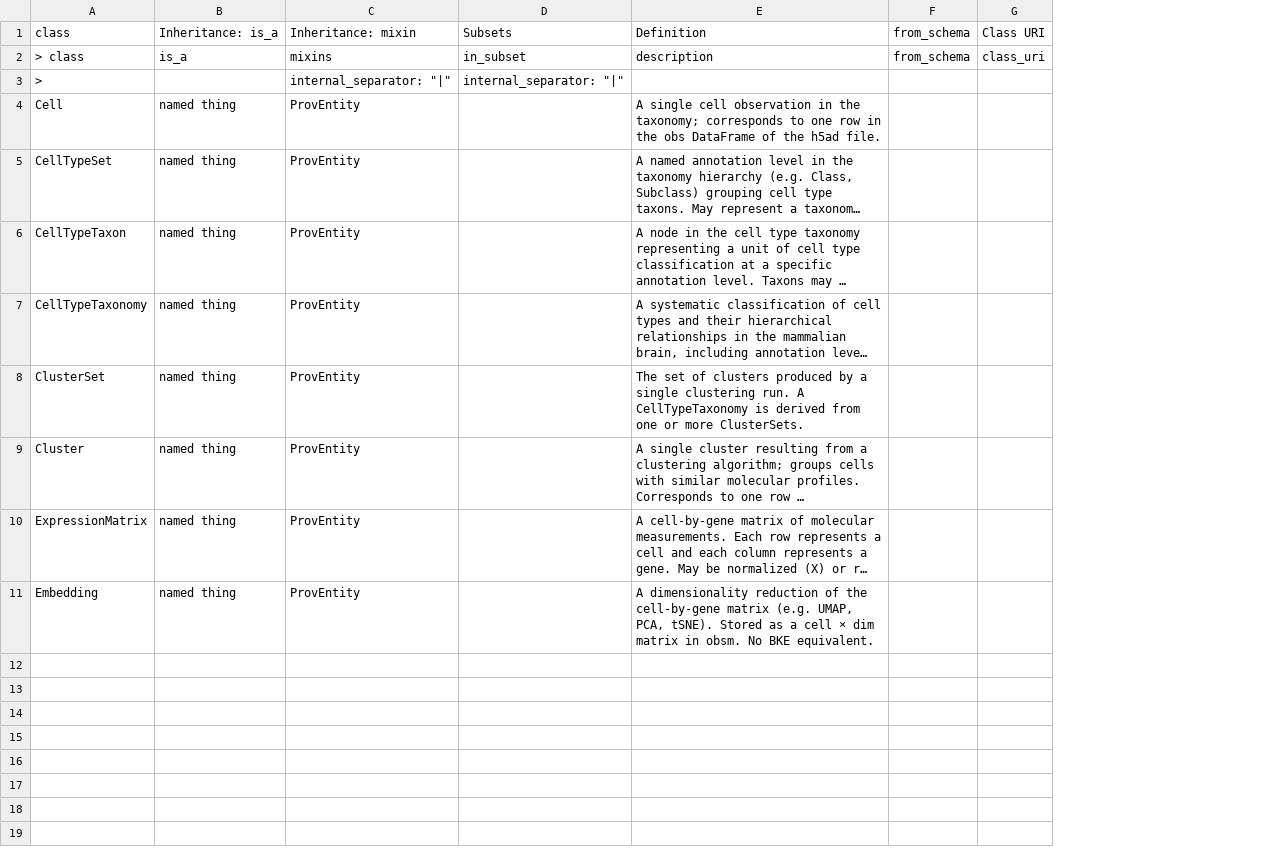
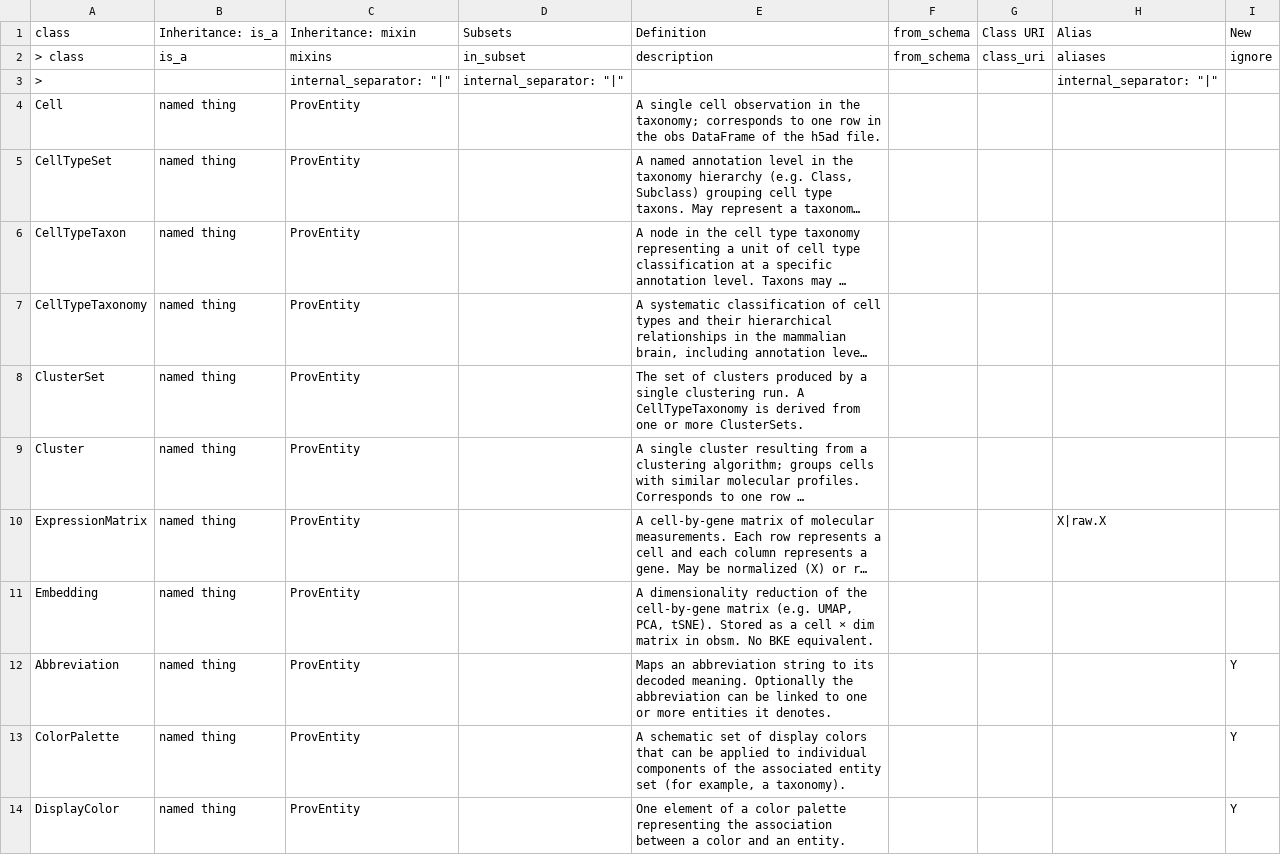
Before and after one commit to brain-bican/models, a TSV file: linkml-schema/source_cell_taxonomy/gsheet_output/Classes.tsv, drawn as a sheet; long unchanged cells end in …; the diff names each change by its address in the sheet, - before the commit and + after, or states it on an @@ line.

```diff
--- a/linkml-schema/source_cell_taxonomy/gsheet_output/Classes.tsv
+++ b/linkml-schema/source_cell_taxonomy/gsheet_output/Classes.tsv
+column H, rows 1-10: Alias | aliases | internal_separator: "|" |  |  |  |  |  |  | X|raw.X
+column I, rows 1-2: New | ignore
+row 12: Abbreviation | named thing | ProvEntity |  | Maps an abbreviation string to its decoded meaning. Optionally the abbreviation can be linked to one or more entities it denotes. |  |  |  | Y
+row 13: ColorPalette | named thing | ProvEntity |  | A schematic set of display colors that can be applied to individual components of the associated entity set (for example, a taxonomy). |  |  |  | Y
+row 14: DisplayColor | named thing | ProvEntity |  | One element of a color palette representing the association between a color and an entity. |  |  |  | Y
```
Also changed, not shown: linkml-schema/source_cell_taxonomy/gsheet_output/Relations.tsv, linkml-schema/source_cell_taxonomy/gsheet_output/ValueSets.tsv, 2 other files.
